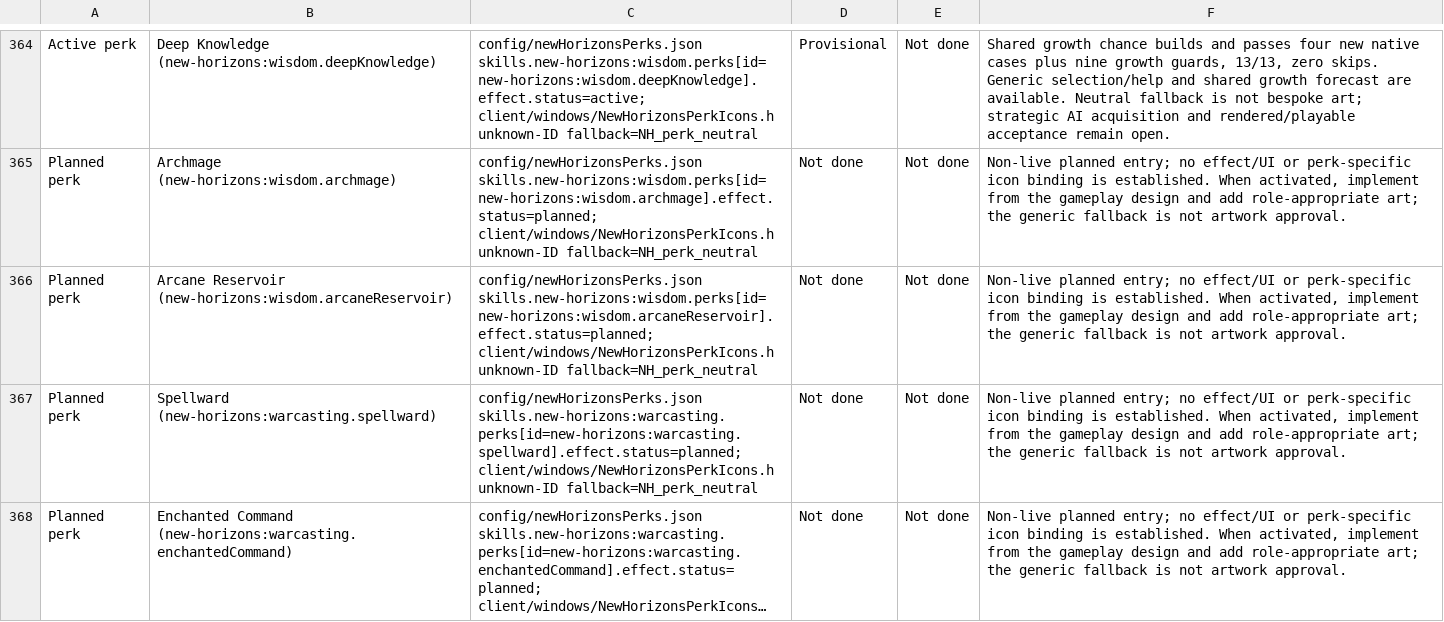
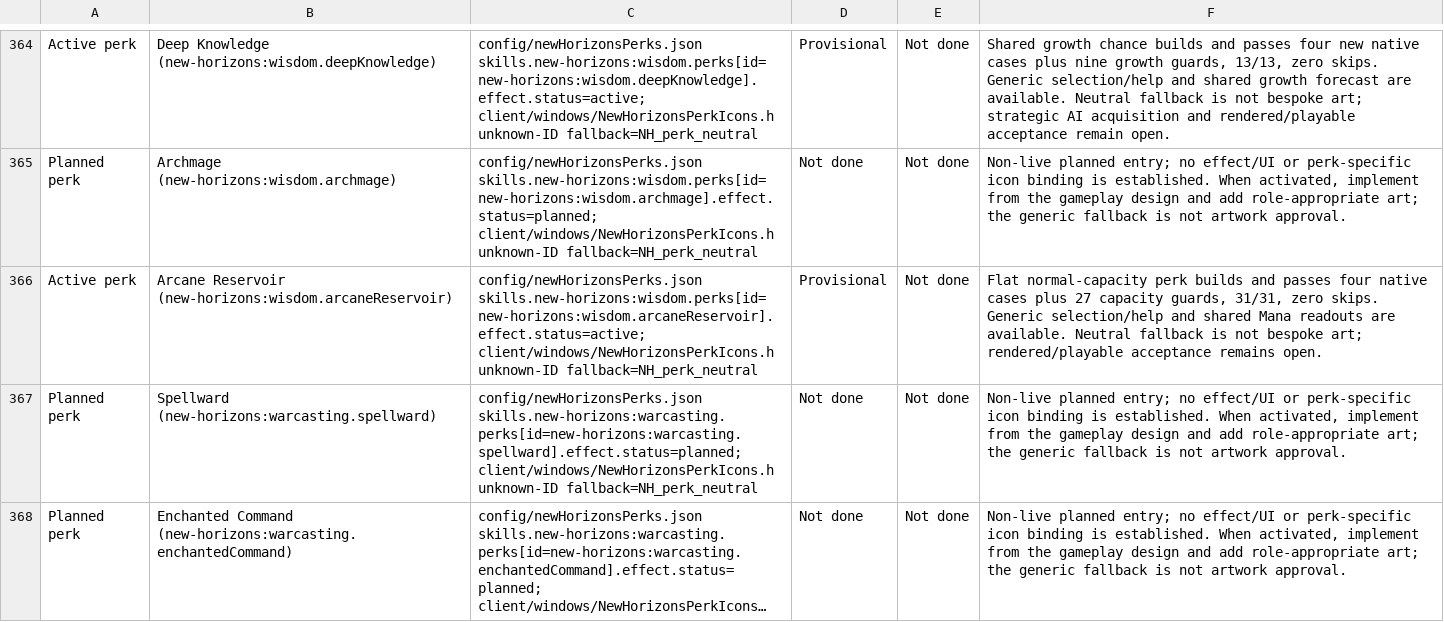
Before and after one commit to thegandalf196/vcmi, a CSV file: docs/NH_UI_ASSET_INVENTORY.csv, drawn as a sheet; only a part is shown, gaps mark what is left out; long unchanged cells end in …; the diff names each change by its address in the sheet, - before the commit and + after, or states it on an @@ line.

Commit message:
Implement Wisdom Arcane Reservoir normal mana capacity

```diff
--- a/docs/NH_UI_ASSET_INVENTORY.csv
+++ b/docs/NH_UI_ASSET_INVENTORY.csv
-A366: Planned perk
+A366: Active perk
-C366: config/newHorizonsPerks.json skills.new-horizons:wisdom.perks[id=new-horizons:wisdom.arcaneReservoir].effect.status=planned; client/windows/NewHorizonsPerkIcons.h unknown-ID…
+C366: config/newHorizonsPerks.json skills.new-horizons:wisdom.perks[id=new-horizons:wisdom.arcaneReservoir].effect.status=active; client/windows/NewHorizonsPerkIcons.h unknown-ID…
-D366: Not done
+D366: Provisional
-F366: Non-live planned entry; no effect/UI or perk-specific icon binding is established. When activated, implement from the gameplay design and add role-appropriate art; the generic fallback is not artwork approval.
+F366: Flat normal-capacity perk builds and passes four native cases plus 27 capacity guards, 31/31, zero skips. Generic selection/help and shared Mana readouts are available. Neutral fallback is not bespoke art; rendered/playable acceptance remains open.
```
Also changed, not shown: 8 other files.
